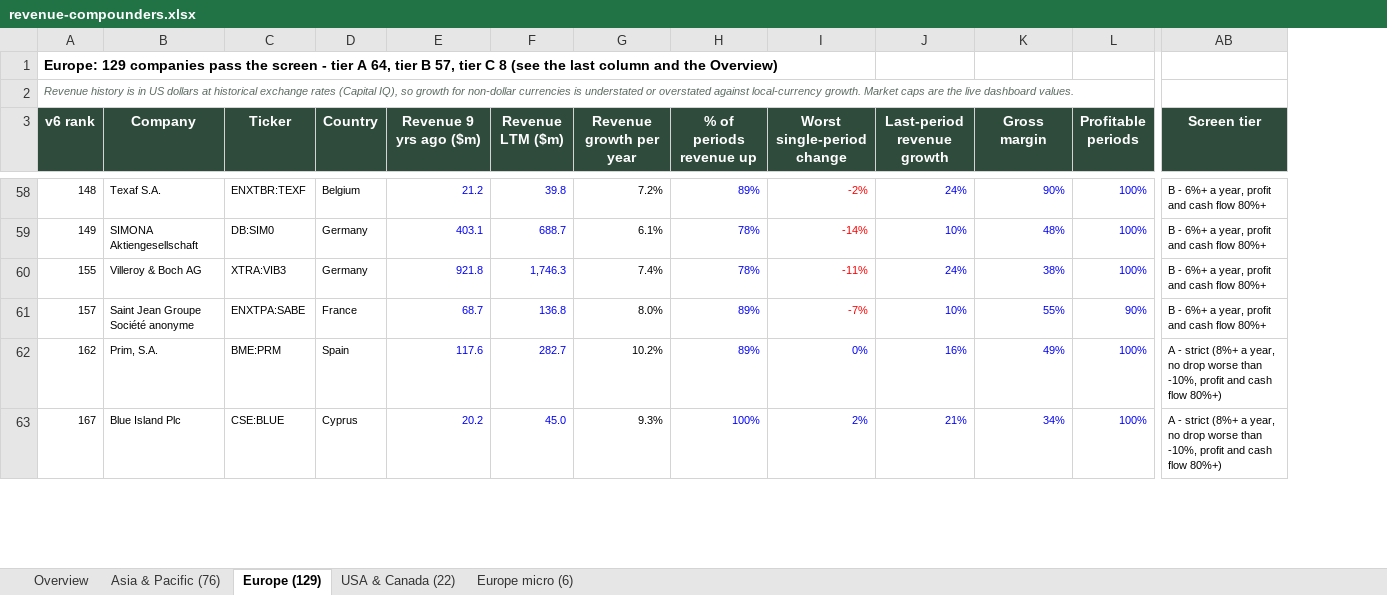
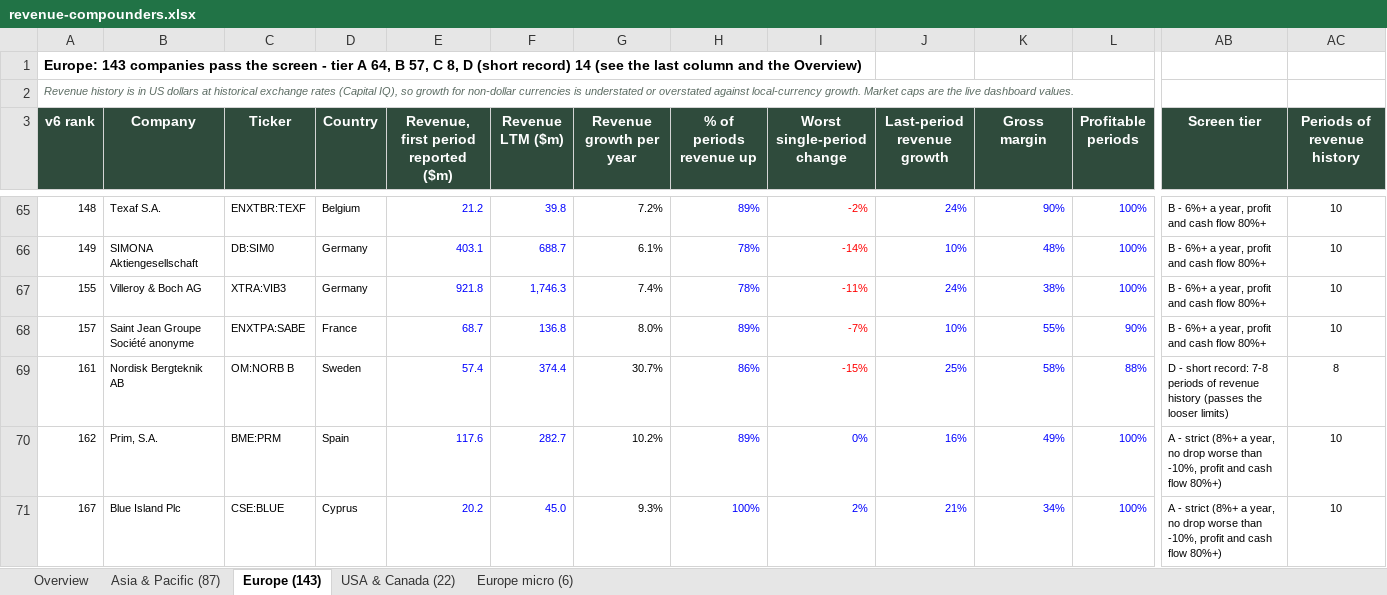
Before and after one commit to thepalazzo71-ops/financial-dashboard1, an Excel workbook: docs/revenue-compounders.xlsx, sheet Europe (143), drawn as a sheet; only a part is shown, gaps mark what is left out; values as stored, in another font and other column widths than the file's, no borders; rows hold the shown columns only; the diff covers the shown part only; the diff names each change by its address in the sheet, - before the commit and + after, or states it on an @@ line.

```diff
--- a/docs/revenue-compounders.xlsx (sheet Europe (143))
+++ b/docs/revenue-compounders.xlsx (sheet Europe (143))
-sheet tab: Asia & Pacific (76)
+sheet tab: Asia & Pacific (87)
-sheet tab: Europe (129)
+sheet tab: Europe (143)
+column AC (Periods of revenue history), rows 65-68: all 10; rows 70-71: 10 | 10
-A1 (v6 rank): Europe: 129 companies pass the screen - tier A 64, tier B 57, tier C 8 (see the…
+A1 (v6 rank): Europe: 143 companies pass the screen - tier A 64, B 57, C 8, D (short record) 14 (see the…
-E3: Revenue 9 yrs ago ($m)
+E3: Revenue, first period reported ($m)
+row 69: 161 | Nordisk Bergteknik AB | OM:NORB B | Sweden | 57.4 | 374.4 | 30.7% | 86% | -15% | 25% | 58% | 88% | D - short record: 7-8 periods of revenue history (passes the looser limits) | 8
```
Also changed, not shown: 13 added rows and 3 edited cells elsewhere in this sheet, sheet Asia & Pacific (87), sheet Overview, sheet Europe micro (6), sheet USA & Canada (22), formulas that keep their value, 2 other files.
